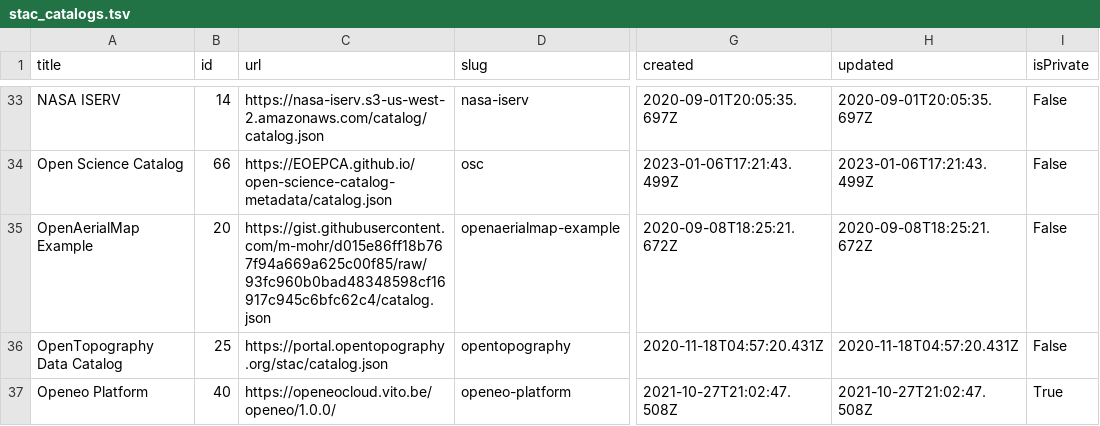
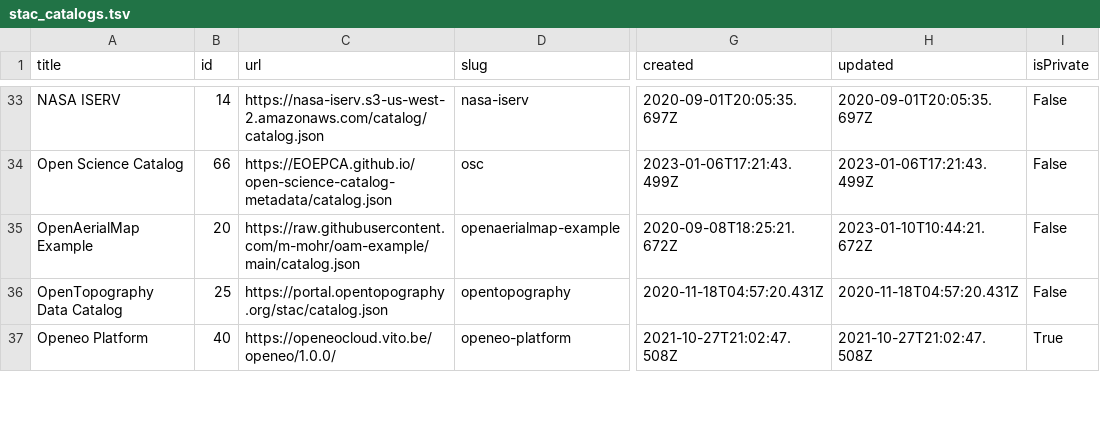
Before and after one commit to opengeos/stac-index-catalogs, a TSV file: stac_catalogs.tsv, drawn as a sheet; only a part is shown, gaps mark what is left out; the diff names each change by its address in the sheet, - before the commit and + after, or states it on an @@ line.

```diff
--- a/stac_catalogs.tsv
+++ b/stac_catalogs.tsv
-C35 (url): https://gist.githubusercontent.com/m-mohr/d015e86ff18b767f94a669a625c00f85/raw/93fc960b0bad48348598cf16917c945c6bfc62c4/catalog.json
+C35 (url): https://raw.githubusercontent.com/m-mohr/oam-example/main/catalog.json
-H35 (updated): 2020-09-08T18:25:21.672Z
+H35 (updated): 2023-01-10T10:44:21.672Z
```
Also changed, not shown: 1 other file.
